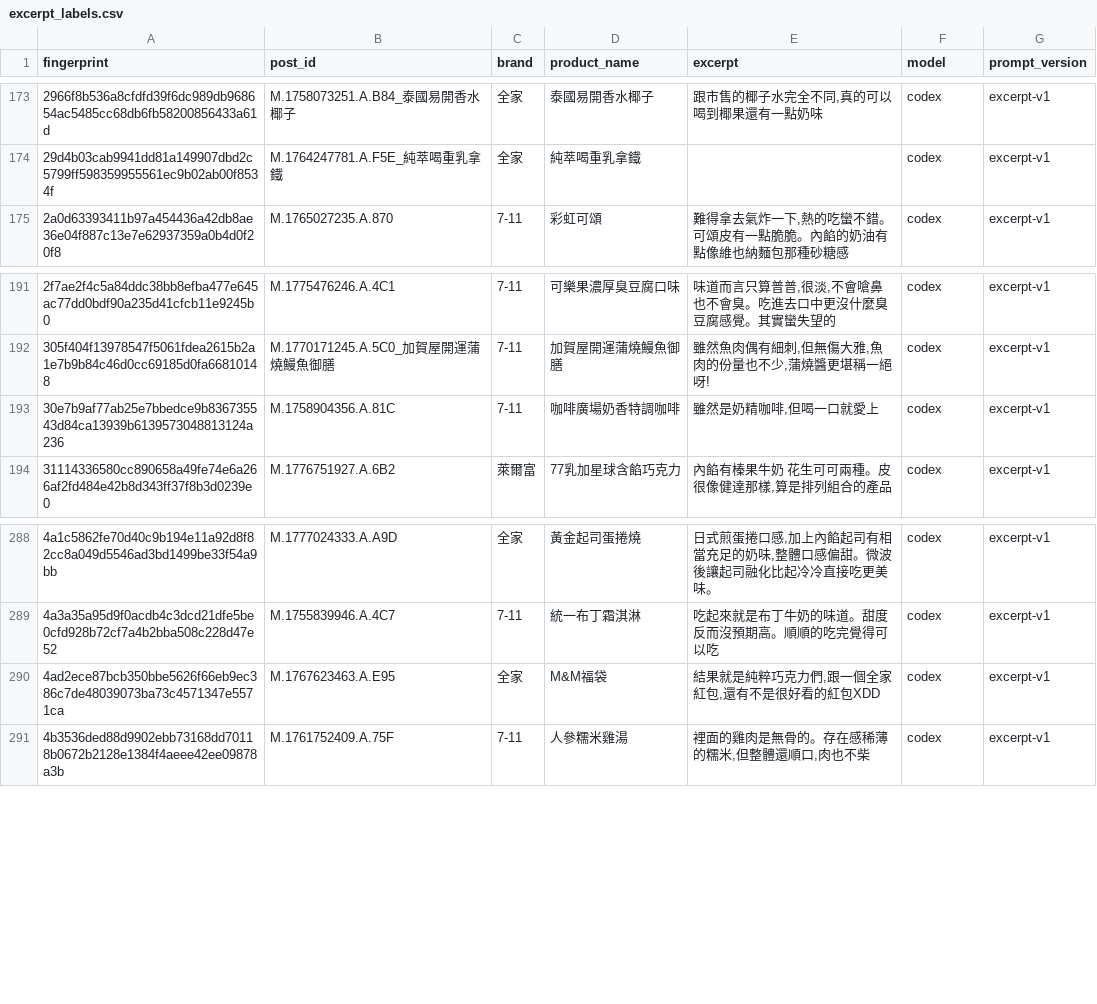
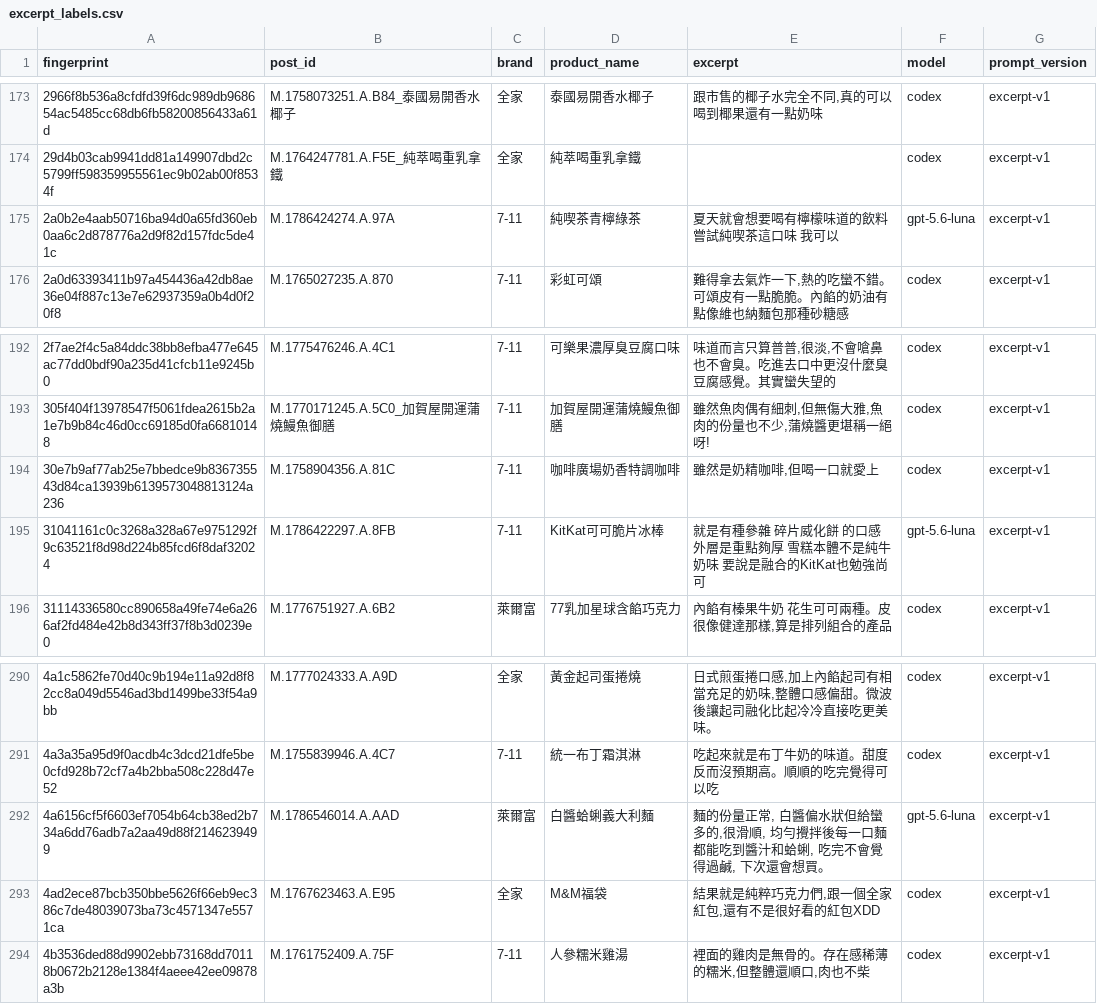
Before and after one commit to YuHsunWang/cvs-radar, a CSV file: data/labels/excerpt_labels.csv, drawn as a sheet; only a part is shown, gaps mark what is left out; the diff names each change by its address in the sheet, - before the commit and + after, or states it on an @@ line.

```diff
--- a/data/labels/excerpt_labels.csv
+++ b/data/labels/excerpt_labels.csv
+row 175: 2a0b2e4aab50716ba94d0a65fd360eb0aa6c2d878776a2d9f82d157fdc5de41c | M.1786424274.A.97A | 7-11 | 純喫茶青檸綠茶 | 夏天就會想要喝有檸檬味道的飲料 嘗試純喫茶這口味 我可以 | gpt-5.6-luna | excerpt-v1
+row 195: 31041161c0c3268a328a67e9751292f9c63521f8d98d224b85fcd6f8daf32024 | M.1786422297.A.8FB | 7-11 | KitKat可可脆片冰棒 | 就是有種參雜 碎片威化餅 的口感 外層是重點夠厚 雪糕本體不是純牛奶味 要說是融合的KitKat也勉強尚可 | gpt-5.6-luna | excerpt-v1
+row 292: 4a6156cf5f6603ef7054b64cb38ed2b734a6dd76adb7a2aa49d88f2146239499 | M.1786546014.A.AAD | 萊爾富 | 白醬蛤蜊義大利麵 | 麵的份量正常, 白醬偏水狀但給蠻多的,很滑順, 均勻攪拌後每一口麵都能吃到醬汁和蛤蜊, 吃完不會覺得過鹹, 下次還會想買。 | gpt-5.6-luna | excerpt-v1
```
Also changed, not shown: data/labels/comment_picks.csv, data/labels/product_name_labels.csv, 3 other files.
